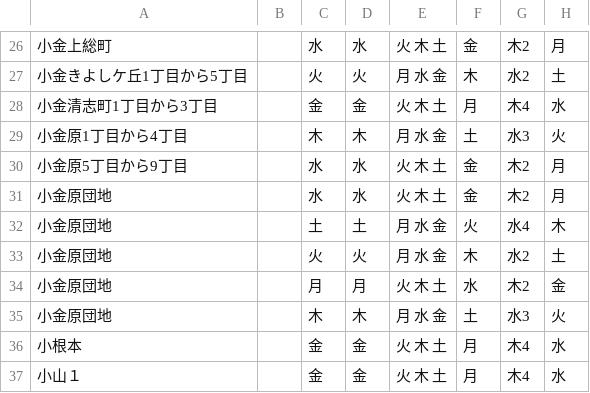
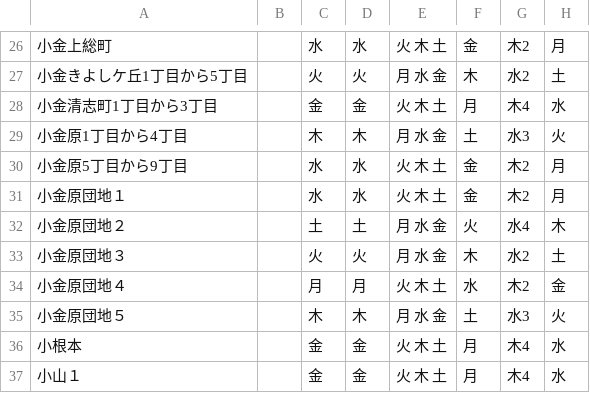
Before and after one commit to dera0520/5374, a CSV file: data/area_days.csv, drawn as a sheet; only a part is shown, gaps mark what is left out.

Commit message:
area_days.csv の重複名があった

```diff
--- a/data/area_days.csv
+++ b/data/area_days.csv
@@ -30,7 +30,7 @@
 小金原5丁目から9丁目,"",水,水,火 木 土,金,木2,月
-小金原団地,"",水,水,火 木 土,金,木2,月
-小金原団地,"",土,土,月 水 金,火,水4,木
-小金原団地,"",火,火,月 水 金,木,水2,土
-小金原団地,"",月,月,火 木 土,水,木2,金
-小金原団地,"",木,木,月 水 金,土,水3,火
+小金原団地１,"",水,水,火 木 土,金,木2,月
+小金原団地２,"",土,土,月 水 金,火,水4,木
+小金原団地３,"",火,火,月 水 金,木,水2,土
+小金原団地４,"",月,月,火 木 土,水,木2,金
+小金原団地５,"",木,木,月 水 金,土,水3,火
 小根本,"",金,金,火 木 土,月,木4,水
```
